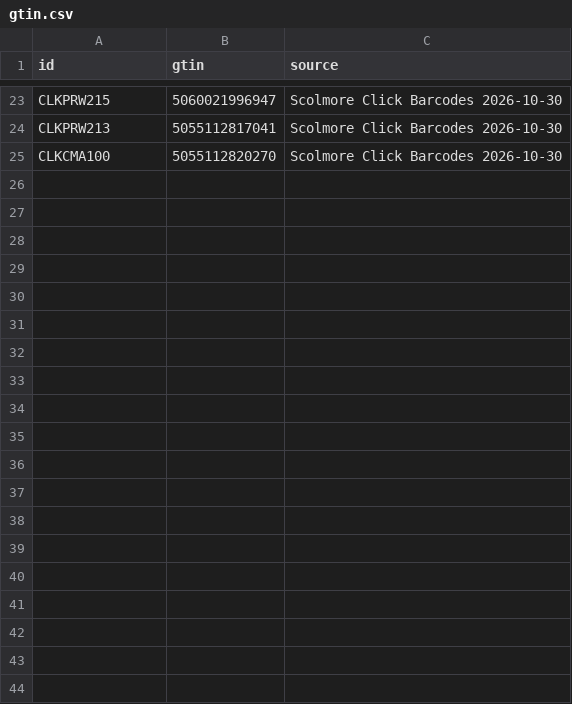
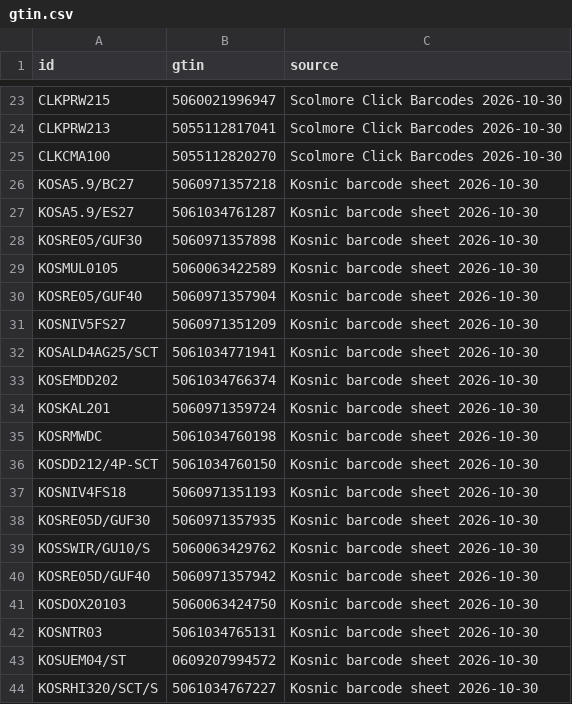
Before and after one commit to wappersz/moss-merchant-feed, a CSV file: gtin.csv, drawn as a sheet; only a part is shown, gaps mark what is left out; the diff covers the shown part only.

```diff
--- a/gtin.csv
+++ b/gtin.csv
@@ -25 +25,20 @@ CLKPRW213,5055112817041,Scolmore Click Barcodes 2026-10-30
 CLKCMA100,5055112820270,Scolmore Click Barcodes 2026-10-30
+KOSA5.9/BC27,5060971357218,Kosnic barcode sheet 2026-10-30
+KOSA5.9/ES27,5061034761287,Kosnic barcode sheet 2026-10-30
+KOSRE05/GUF30,5060971357898,Kosnic barcode sheet 2026-10-30
+KOSMUL0105,5060063422589,Kosnic barcode sheet 2026-10-30
+KOSRE05/GUF40,5060971357904,Kosnic barcode sheet 2026-10-30
+KOSNIV5FS27,5060971351209,Kosnic barcode sheet 2026-10-30
+KOSALD4AG25/SCT,5061034771941,Kosnic barcode sheet 2026-10-30
+KOSEMDD202,5061034766374,Kosnic barcode sheet 2026-10-30
+KOSKAL201,5060971359724,Kosnic barcode sheet 2026-10-30
+KOSRMWDC,5061034760198,Kosnic barcode sheet 2026-10-30
+KOSDD212/4P-SCT,5061034760150,Kosnic barcode sheet 2026-10-30
+KOSNIV4FS18,5060971351193,Kosnic barcode sheet 2026-10-30
+KOSRE05D/GUF30,5060971357935,Kosnic barcode sheet 2026-10-30
+KOSSWIR/GU10/S,5060063429762,Kosnic barcode sheet 2026-10-30
+KOSRE05D/GUF40,5060971357942,Kosnic barcode sheet 2026-10-30
+KOSDOX20103,5060063424750,Kosnic barcode sheet 2026-10-30
+KOSNTR03,5061034765131,Kosnic barcode sheet 2026-10-30
+KOSUEM04/ST,0609207994572,Kosnic barcode sheet 2026-10-30
+KOSRHI320/SCT/S,5061034767227,Kosnic barcode sheet 2026-10-30
```
Also changed, not shown: 17 added rows elsewhere in this file.
